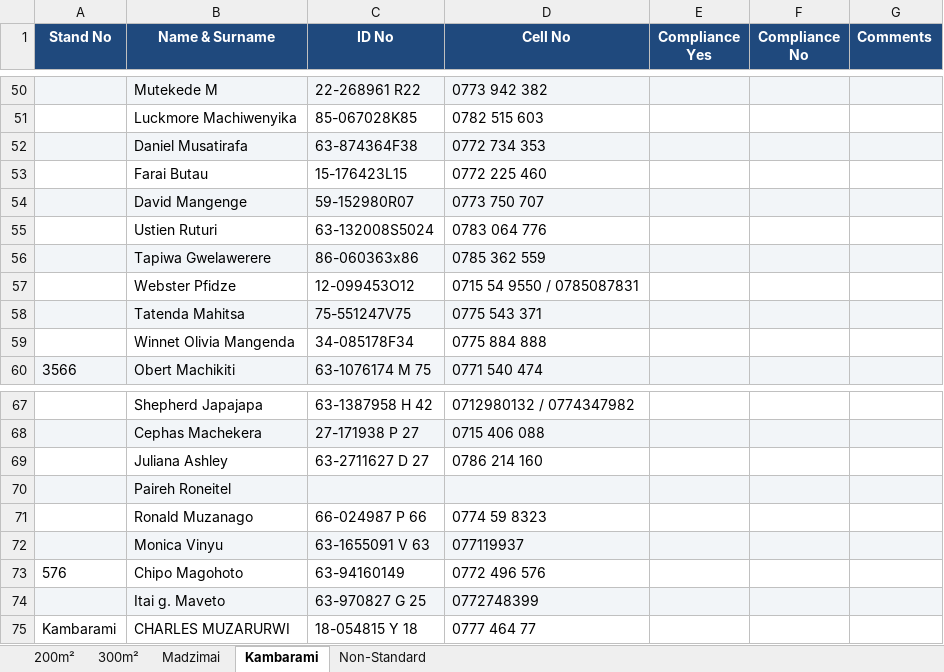
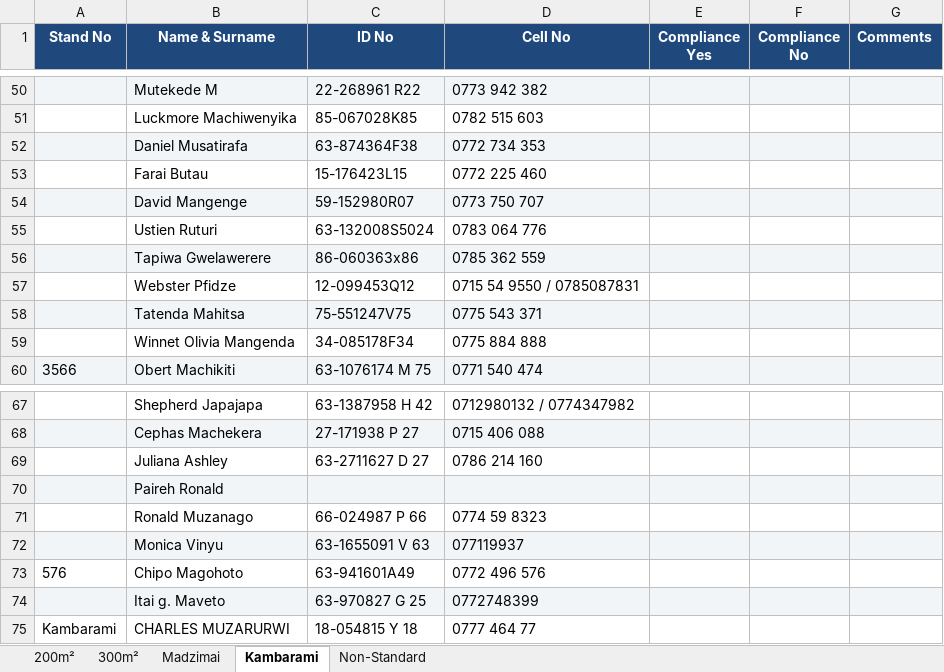
Before and after one commit to fellmarongi-png/vevhu-data, an Excel workbook: final/final_consolidated_database.xlsx, sheet Kambarami, drawn as a sheet; only a part is shown, gaps mark what is left out; values as stored, in another font and other column widths than the file's, no borders; the diff names each change by its address in the sheet, - before the commit and + after, or states it on an @@ line.

```diff
--- a/final/final_consolidated_database.xlsx (sheet Kambarami)
+++ b/final/final_consolidated_database.xlsx (sheet Kambarami)
-C57 (ID No): 12-099453O12
+C57 (ID No): 12-099453Q12
-B70 (Name & Surname): Paireh Roneitel
+B70 (Name & Surname): Paireh Ronald
-C73 (ID No): 63-94160149
+C73 (ID No): 63-941601A49
```
Also changed, not shown: sheet 200m², sheet 300m², sheet Madzimai, final/data_quality_analysis.xlsx, master_vevhu_database.xlsx, 21 other files.
